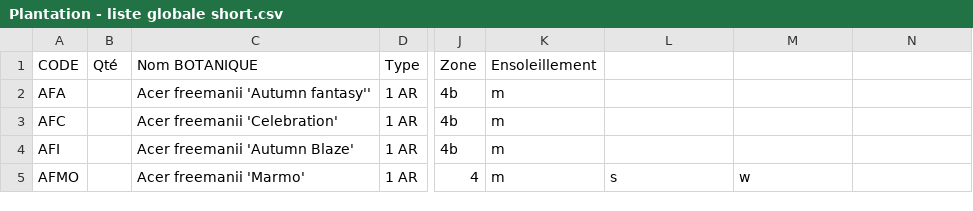
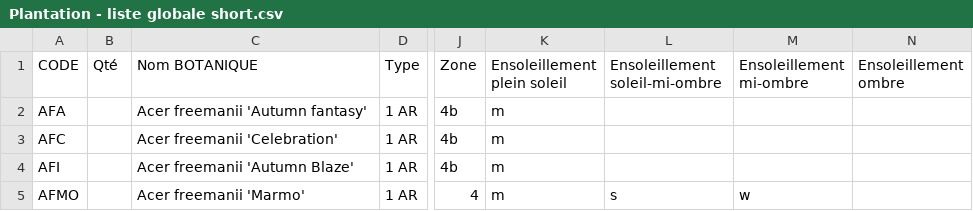
Before and after one commit to droda59/plantwise.api, a CSV file: src/data/Plantation - liste globale short.csv, drawn as a sheet; only a part is shown, gaps mark what is left out; the diff names each change by its address in the sheet, - before the commit and + after, or states it on an @@ line.

```diff
--- a/src/data/Plantation - liste globale short.csv
+++ b/src/data/Plantation - liste globale short.csv
-K1: Ensoleillement
+K1: Ensoleillement plein soleil
-L1: (empty)
+L1: Ensoleillement soleil-mi-ombre
-M1: (empty)
+M1: Ensoleillement mi-ombre
-N1: (empty)
+N1: Ensoleillement ombre
-C2 (Nom BOTANIQUE): Acer freemanii 'Autumn fantasy''
+C2 (Nom BOTANIQUE): Acer freemanii 'Autumn fantasy'
```
Also changed, not shown: src/data/Plantation - liste globale.csv, 7 other files.
